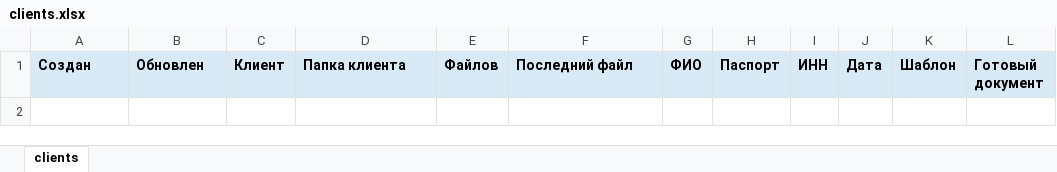
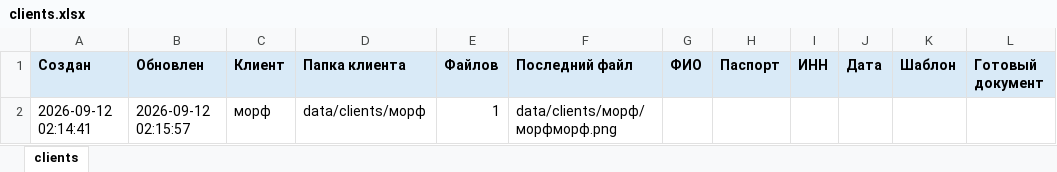
Before and after one commit to metamorphicc/Gas-Factory-Bot, an Excel workbook: data/clients.xlsx, sheet clients, drawn as a sheet; values as stored, in another font and other column widths than the file's, no borders; the diff names each change by its address in the sheet, - before the commit and + after, or states it on an @@ line.

Commit message:
added an excel table for clients

```diff
--- a/data/clients.xlsx (sheet clients)
+++ b/data/clients.xlsx (sheet clients)
+row 2: 2026-09-12 02:14:41 | 2026-09-12 02:15:57 | морф | data/clients/морф | 1 | data/clients/морф/морфморф.png
```
